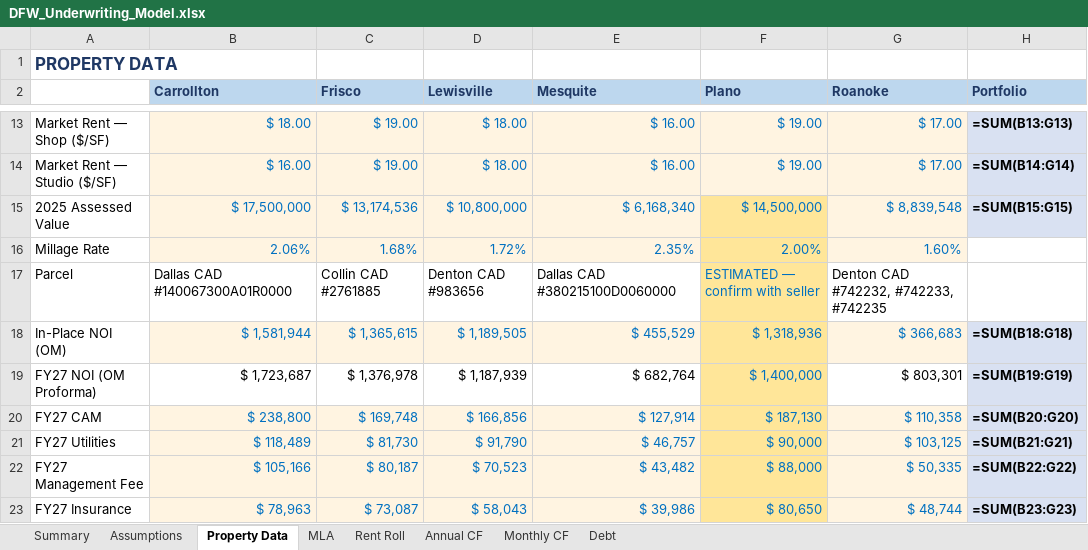
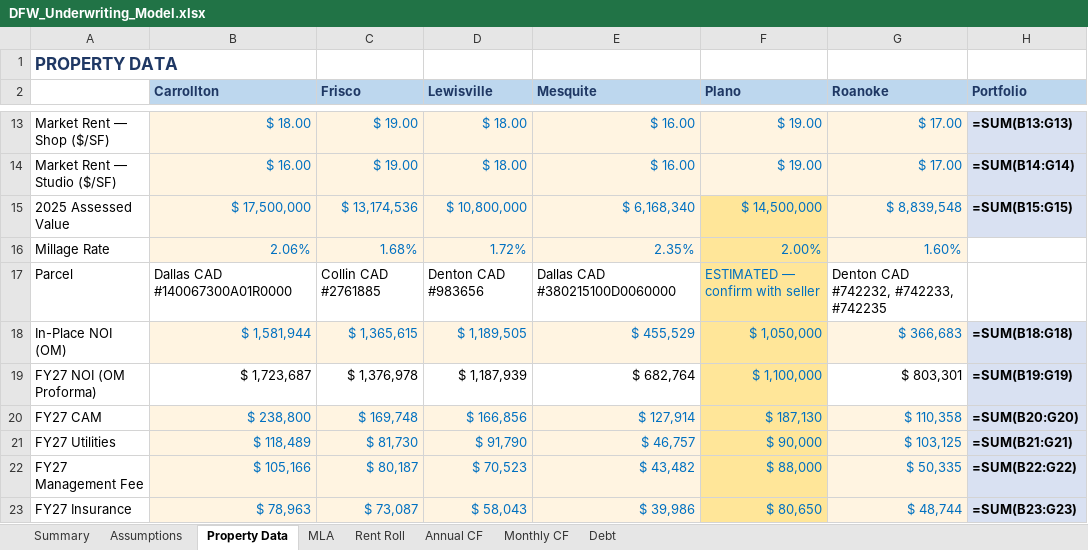
Before and after one commit to nhoksirhc/DFW-Deal, an Excel workbook: DFW_Underwriting_Model.xlsx, sheet Property Data, drawn as a sheet; only a part is shown, gaps mark what is left out; values as stored, in another font and other column widths than the file's, no borders; formulas without a stored value are shown as written; the diff names each change by its address in the sheet, - before the commit and + after, or states it on an @@ line.

```diff
--- a/DFW_Underwriting_Model.xlsx (sheet Property Data)
+++ b/DFW_Underwriting_Model.xlsx (sheet Property Data)
-F18 (Plano): $ 1,318,936
+F18 (Plano): $ 1,050,000
-F19 (Plano): $ 1,400,000
+F19 (Plano): $ 1,100,000
```
Also changed, not shown: sheet Rent Roll, sheet Annual CF, sheet Summary, sheet Assumptions, 1 other file.
